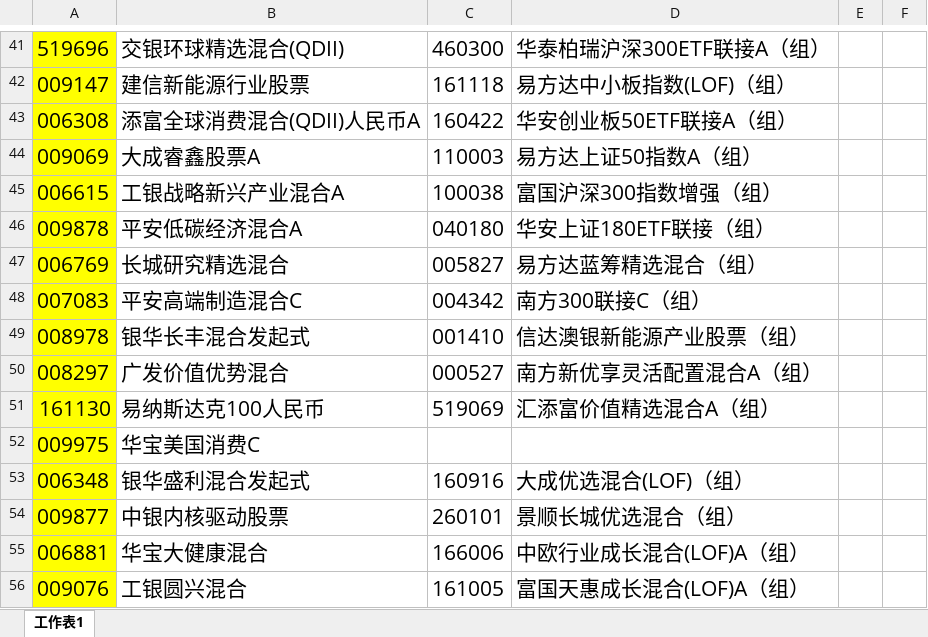
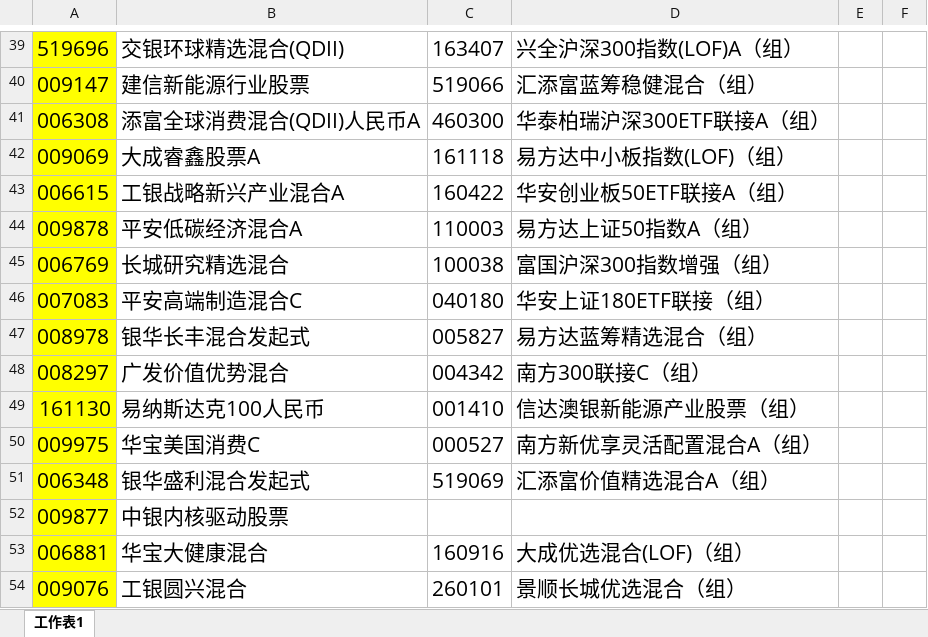
Before and after one commit to lijiadashaoye/jijinfenxi, an Excel workbook: 定投.xlsx, sheet 工作表1, drawn as a sheet; only a part is shown, gaps mark what is left out; values as stored, in another font and other column widths than the file's, no borders; addresses are those after the commit; the diff covers the shown part only; the diff names each change by its address in the sheet, - before the commit and + after, or states it on an @@ line.

```diff
--- a/定投.xlsx (sheet 工作表1)
+++ b/定投.xlsx (sheet 工作表1)
-C39: 460300
+C39: 163407
-D39: 华泰柏瑞沪深300ETF联接A（组）
+D39: 兴全沪深300指数(LOF)A（组）
-C40: 161118
+C40: 519066
-D40: 易方达中小板指数(LOF)（组）
+D40: 汇添富蓝筹稳健混合（组）
-C41: 160422
+C41: 460300
-D41: 华安创业板50ETF联接A（组）
+D41: 华泰柏瑞沪深300ETF联接A（组）
-C42: 110003
+C42: 161118
-D42: 易方达上证50指数A（组）
+D42: 易方达中小板指数(LOF)（组）
-C43: 100038
+C43: 160422
-D43: 富国沪深300指数增强（组）
+D43: 华安创业板50ETF联接A（组）
-C44: 040180
+C44: 110003
-D44: 华安上证180ETF联接（组）
+D44: 易方达上证50指数A（组）
-C45: 005827
+C45: 100038
-D45: 易方达蓝筹精选混合（组）
+D45: 富国沪深300指数增强（组）
-C46: 004342
+C46: 040180
-D46: 南方300联接C（组）
+D46: 华安上证180ETF联接（组）
-C47: 001410
+C47: 005827
-D47: 信达澳银新能源产业股票（组）
+D47: 易方达蓝筹精选混合（组）
-C48: 000527
+C48: 004342
-D48: 南方新优享灵活配置混合A（组）
+D48: 南方300联接C（组）
-C49: 519069
+C49: 001410
-D49: 汇添富价值精选混合A（组）
+D49: 信达澳银新能源产业股票（组）
-C50: (empty)
+C50: 000527
-D50: (empty)
+D50: 南方新优享灵活配置混合A（组）
-C51: 160916
+C51: 519069
-D51: 大成优选混合(LOF)（组）
+D51: 汇添富价值精选混合A（组）
-C52: 260101
+C52: (empty)
-D52: 景顺长城优选混合（组）
+D52: (empty)
-C53: 166006
+C53: 160916
-D53: 中欧行业成长混合(LOF)A（组）
+D53: 大成优选混合(LOF)（组）
-C54: 161005
+C54: 260101
-D54: 富国天惠成长混合(LOF)A（组）
+D54: 景顺长城优选混合（组）
```
Also changed, not shown: 3 removed rows and 105 edited cells elsewhere in this sheet, 2 other files.
